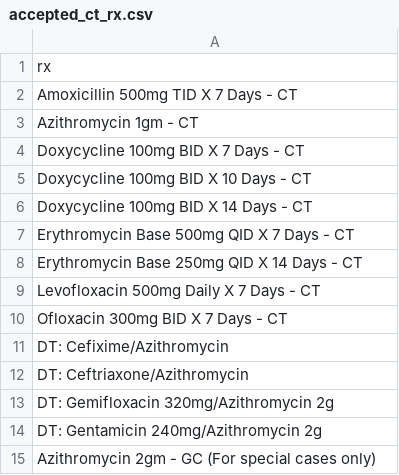
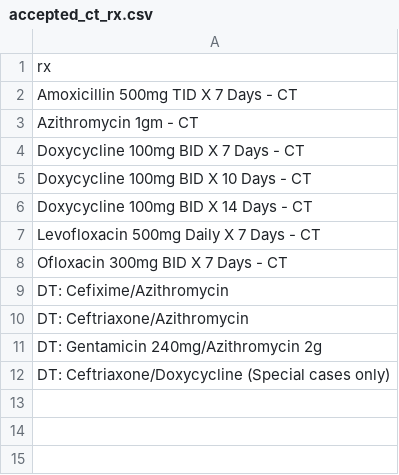
Before and after one commit to kb230557/inedss-sti-case-closure, a CSV file: accepted_ct_rx.csv, drawn as a sheet.

Commit message:
update rx lists, update sti contact number, update staff notifications for followup

```diff
--- a/accepted_ct_rx.csv
+++ b/accepted_ct_rx.csv
@@ -6,4 +6,2 @@ Doxycycline 100mg BID X 10 Days - CT
 Doxycycline 100mg BID X 14 Days - CT
-Erythromycin Base 500mg QID X 7 Days - CT
-Erythromycin Base 250mg QID X 14 Days - CT
 Levofloxacin 500mg Daily X 7 Days - CT
@@ -12,4 +10,3 @@ DT: Cefixime/Azithromycin
 DT: Ceftriaxone/Azithromycin
-DT: Gemifloxacin 320mg/Azithromycin 2g
 DT: Gentamicin 240mg/Azithromycin 2g
-Azithromycin 2gm - GC (For special cases only)
+DT: Ceftriaxone/Doxycycline (Special cases only)
```
Also changed, not shown: accepted_gc_rx.csv, 3 other files.
